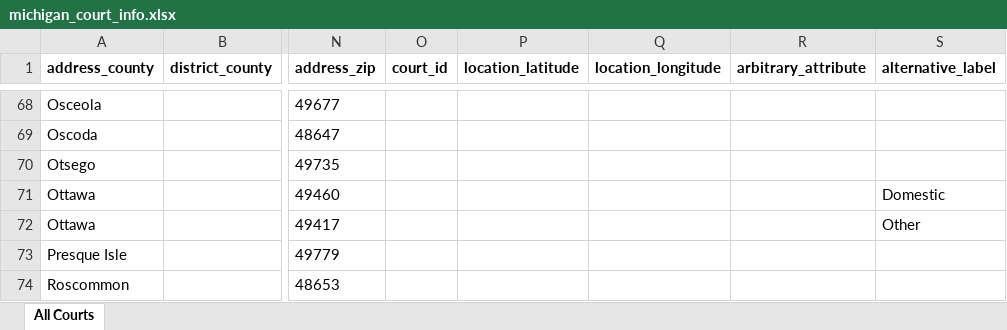
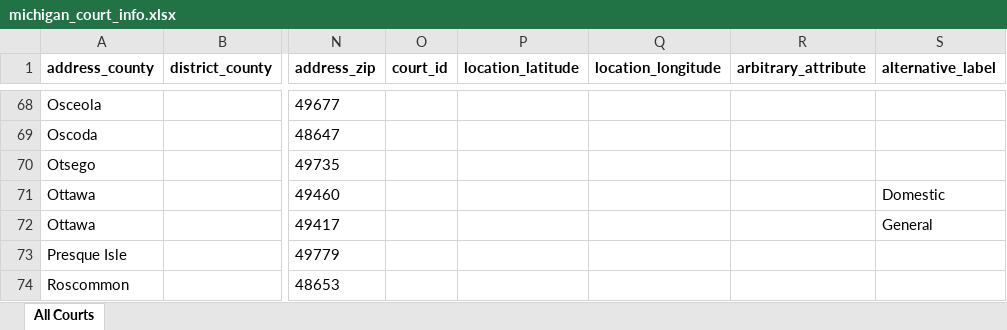
Before and after one commit to mplp/docassemble-mlhframework, an Excel workbook: docassemble/mlhframework/data/sources/michigan_court_info.xlsx, sheet All Courts, drawn as a sheet; only a part is shown, gaps mark what is left out; values as stored, in another font and other column widths than the file's, no borders; the diff names each change by its address in the sheet, - before the commit and + after, or states it on an @@ line.

Commit message:
create help text and update court label for ottawa general circ court

```diff
--- a/docassemble/mlhframework/data/sources/michigan_court_info.xlsx (sheet All Courts)
+++ b/docassemble/mlhframework/data/sources/michigan_court_info.xlsx (sheet All Courts)
-S72 (alternative_label): Other
+S72 (alternative_label): General
```
Also changed, not shown: 1 other file.
